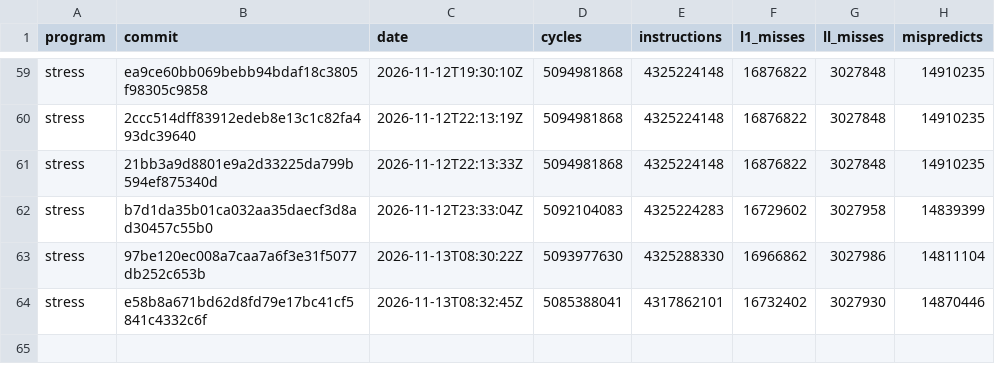
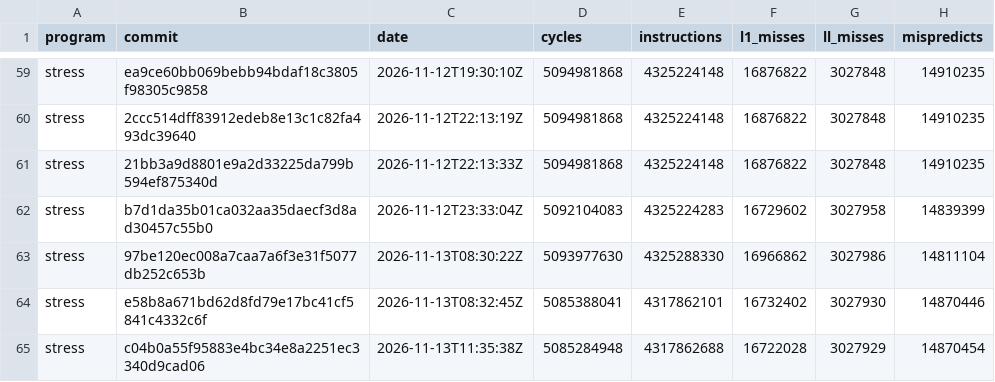
Before and after one commit to zane-lang/compiler, a TSV file: stress-plain.tsv, drawn as a sheet; only a part is shown, gaps mark what is left out; the diff names each change by its address in the sheet, - before the commit and + after, or states it on an @@ line.

```diff
--- a/stress-plain.tsv
+++ b/stress-plain.tsv
+row 65: stress | c04b0a55f95883e4bc34e8a2251ec3340d9cad06 | 2026-11-13T11:35:38Z | 5085284948 | 4317862688 | 16722028 | 3027929 | 14870454
```
Also changed, not shown: latest.tsv, stress-tiered.tsv, 1 other file.
